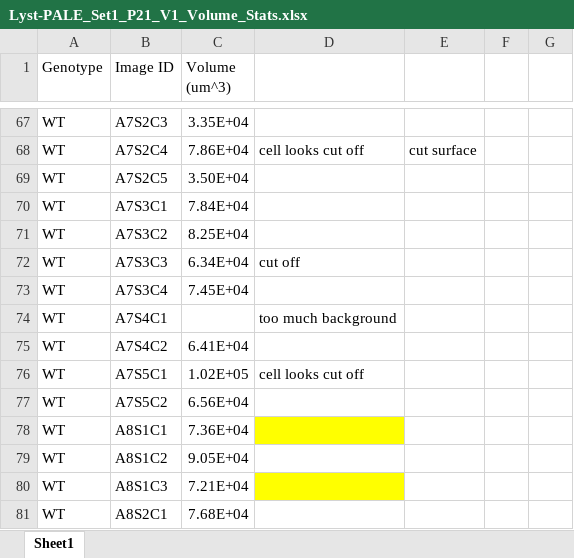
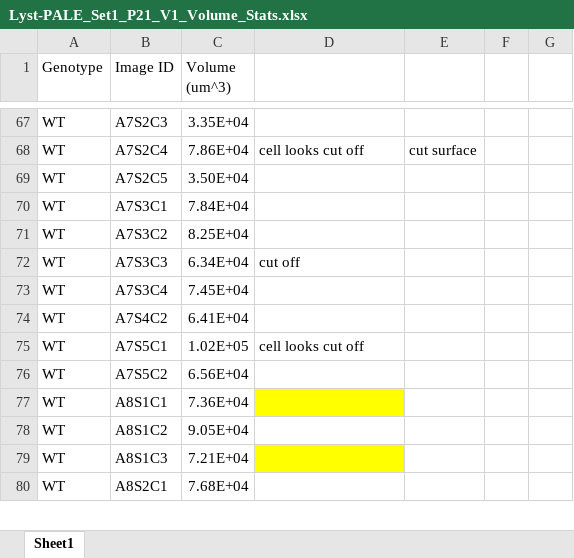
Before and after one commit to gmsejourne/JD_PALE_data_analysis_2024, an Excel workbook: Lyst-PALE_Set1_P21_V1_Volume_Stats.xlsx, sheet Sheet1, drawn as a sheet; only a part is shown, gaps mark what is left out; values as stored, in another font and other column widths than the file's, no borders; charts and pictures not drawn; the diff names each change by its address in the sheet, - before the commit and + after, or states it on an @@ line.

```diff
--- a/Lyst-PALE_Set1_P21_V1_Volume_Stats.xlsx (sheet Sheet1)
+++ b/Lyst-PALE_Set1_P21_V1_Volume_Stats.xlsx (sheet Sheet1)
-row 74: WT | A7S4C1 |  | too much background
```
Also changed, not shown: 5 other files.
